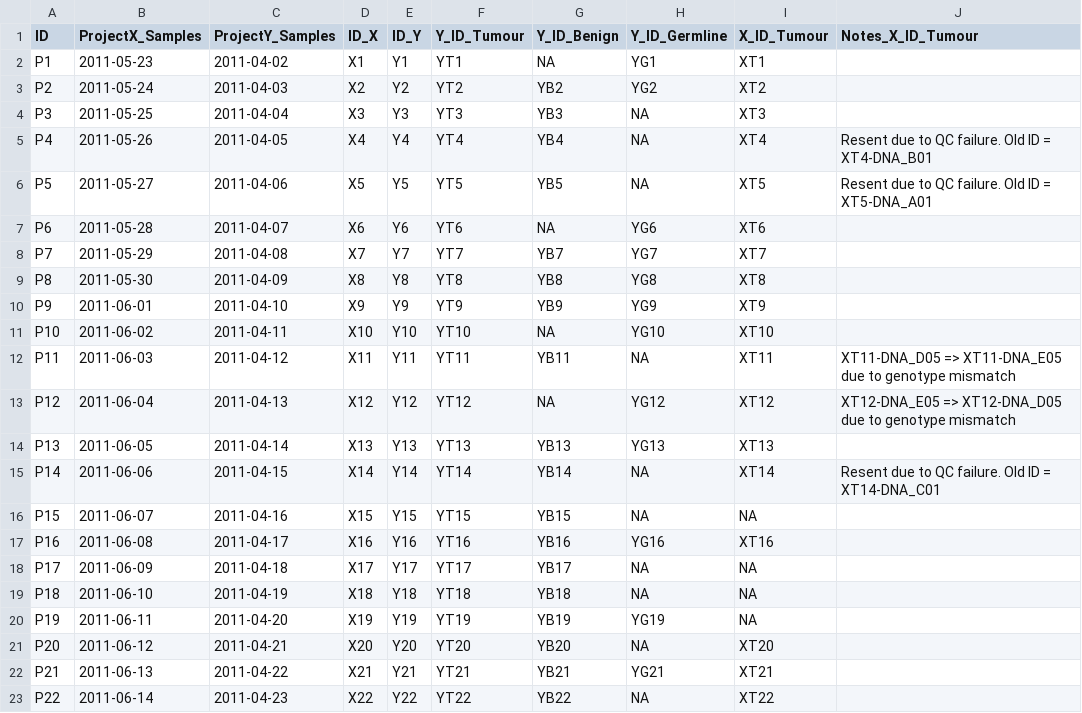
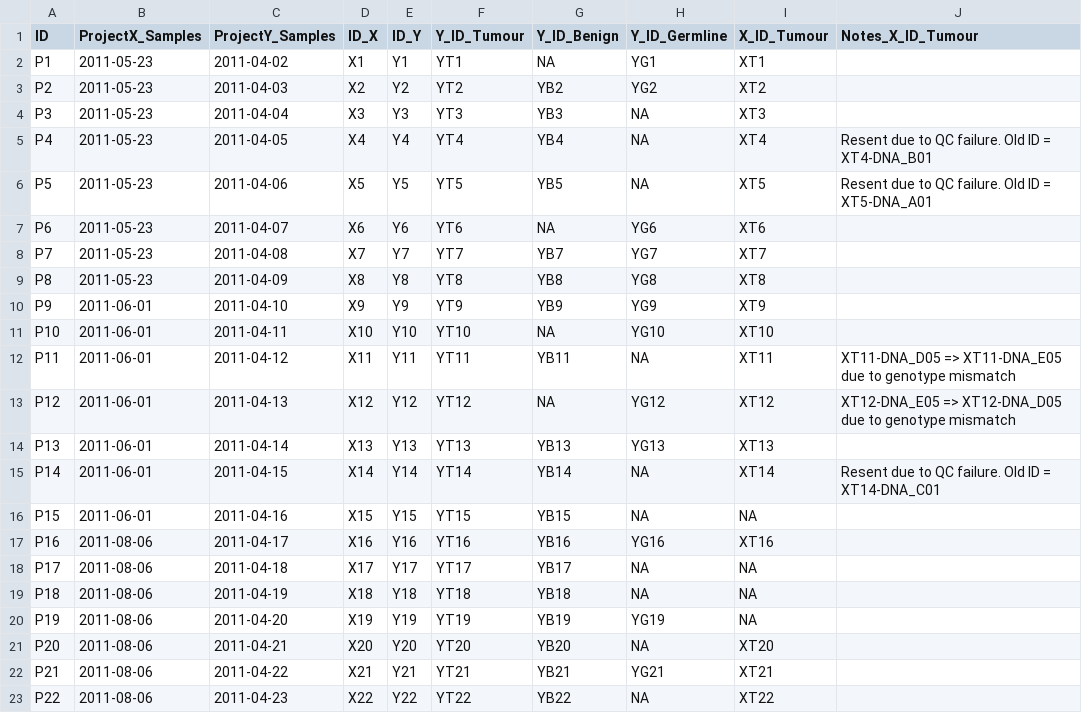
Before and after one commit to bioinformatics-core-shared-training/Managing-your-research-data, a CSV file: practise1_correct.csv, drawn as a sheet; only a part is shown; the diff names each change by its address in the sheet, - before the commit and + after, or states it on an @@ line.

```diff
--- a/practise1_correct.csv
+++ b/practise1_correct.csv
-B3 (ProjectX_Samples): 2011-05-24
+B3 (ProjectX_Samples): 2011-05-23
-B4 (ProjectX_Samples): 2011-05-25
+B4 (ProjectX_Samples): 2011-05-23
-B5 (ProjectX_Samples): 2011-05-26
+B5 (ProjectX_Samples): 2011-05-23
-B6 (ProjectX_Samples): 2011-05-27
+B6 (ProjectX_Samples): 2011-05-23
-B7 (ProjectX_Samples): 2011-05-28
+B7 (ProjectX_Samples): 2011-05-23
-B8 (ProjectX_Samples): 2011-05-29
+B8 (ProjectX_Samples): 2011-05-23
-B9 (ProjectX_Samples): 2011-05-30
+B9 (ProjectX_Samples): 2011-05-23
-B11 (ProjectX_Samples): 2011-06-02
+B11 (ProjectX_Samples): 2011-06-01
-B12 (ProjectX_Samples): 2011-06-03
+B12 (ProjectX_Samples): 2011-06-01
-B13 (ProjectX_Samples): 2011-06-04
+B13 (ProjectX_Samples): 2011-06-01
-B14 (ProjectX_Samples): 2011-06-05
+B14 (ProjectX_Samples): 2011-06-01
-B15 (ProjectX_Samples): 2011-06-06
+B15 (ProjectX_Samples): 2011-06-01
-B16 (ProjectX_Samples): 2011-06-07
+B16 (ProjectX_Samples): 2011-06-01
-B17 (ProjectX_Samples): 2011-06-08
+B17 (ProjectX_Samples): 2011-08-06
-B18 (ProjectX_Samples): 2011-06-09
+B18 (ProjectX_Samples): 2011-08-06
-B19 (ProjectX_Samples): 2011-06-10
+B19 (ProjectX_Samples): 2011-08-06
-B20 (ProjectX_Samples): 2011-06-11
+B20 (ProjectX_Samples): 2011-08-06
-B21 (ProjectX_Samples): 2011-06-12
+B21 (ProjectX_Samples): 2011-08-06
-B22 (ProjectX_Samples): 2011-06-13
+B22 (ProjectX_Samples): 2011-08-06
-B23 (ProjectX_Samples): 2011-06-14
+B23 (ProjectX_Samples): 2011-08-06
```
Also changed, not shown: 1 other file.
